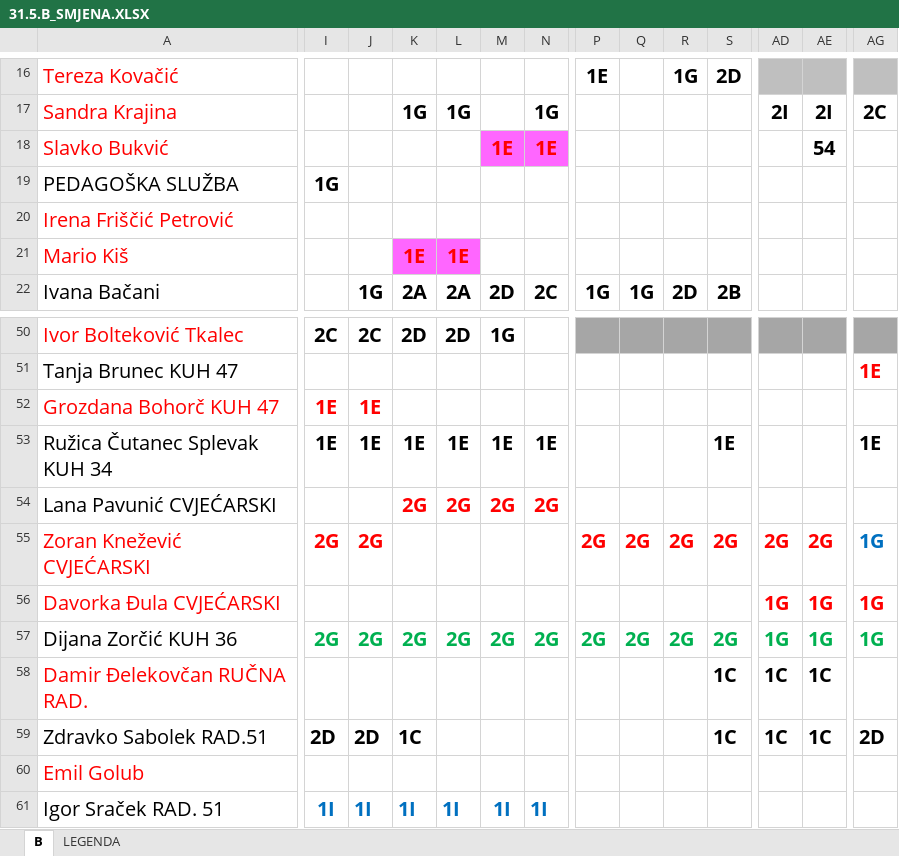
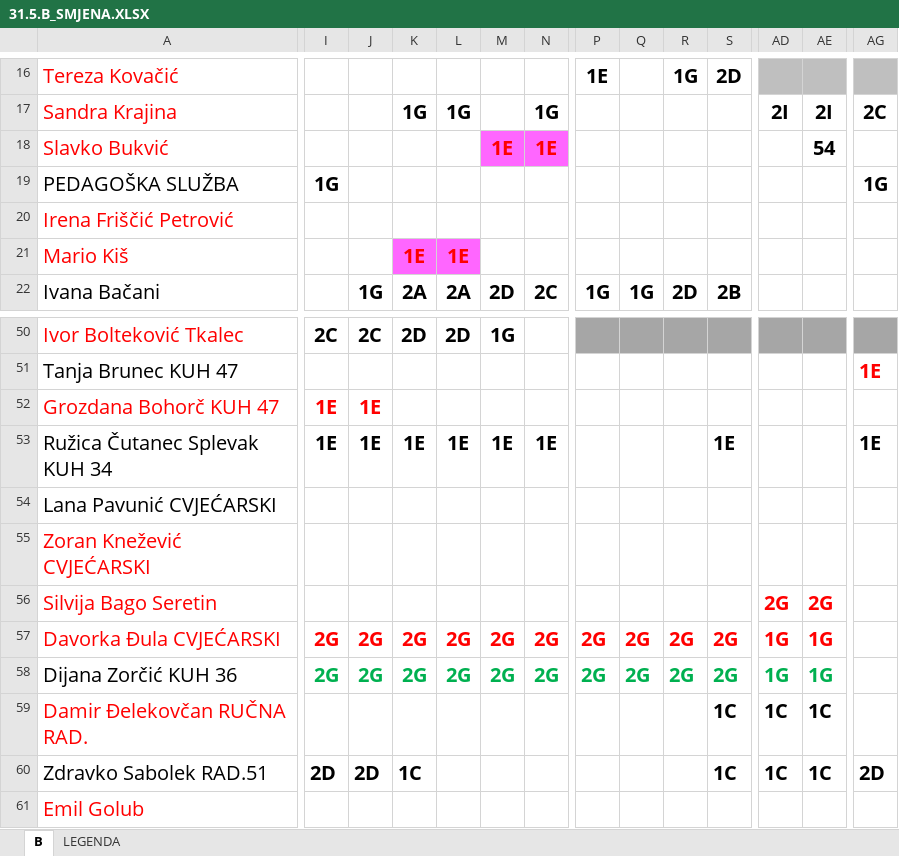
Before and after one commit to DarioSiroki/OBSKC-Raspored-Sati, an Excel workbook: converter/data/xlsx/31.5.B_SMJENA.XLSX, sheet B, drawn as a sheet; only a part is shown, gaps mark what is left out; the shorter side is filled out with more unchanged rows; values as stored, in another font and other column widths than the file's, no borders; charts and pictures not drawn; addresses are those after the commit; rows hold the shown columns only; the diff covers the shown part only; the diff names each change by its address in the sheet, - before the commit and + after, or states it on an @@ line.

```diff
--- a/converter/data/xlsx/31.5.B_SMJENA.XLSX (sheet B)
+++ b/converter/data/xlsx/31.5.B_SMJENA.XLSX (sheet B)
-AG19: (empty)
+AG19: 1G
-K54: 2G
+K54: (empty)
-L54: 2G
+L54: (empty)
-M54: 2G
+M54: (empty)
-N54: 2G
+N54: (empty)
-I55: 2G
+I55: (empty)
-J55: 2G
+J55: (empty)
-P55: 2G
+P55: (empty)
-Q55: 2G
+Q55: (empty)
-R55: 2G
+R55: (empty)
-S55: 2G
+S55: (empty)
-AD55: 2G
+AD55: (empty)
-AE55: 2G
+AE55: (empty)
-AG55: 1G
+AG55: (empty)
+row 56: Silvija Bago Seretin |  |  |  |  |  |  |  |  |  |  | 2G | 2G
-I57: (empty)
+I57: 2G
-J57: (empty)
+J57: 2G
-K57: (empty)
+K57: 2G
-L57: (empty)
+L57: 2G
-M57: (empty)
+M57: 2G
-N57: (empty)
+N57: 2G
-P57: (empty)
+P57: 2G
-Q57: (empty)
+Q57: 2G
-R57: (empty)
+R57: 2G
-S57: (empty)
+S57: 2G
-AG57:AG58: 1G
+AG57:AG58: (empty)
```
Also changed, not shown: 4 edited cells elsewhere in this sheet, charts or pictures, 9 other files.
